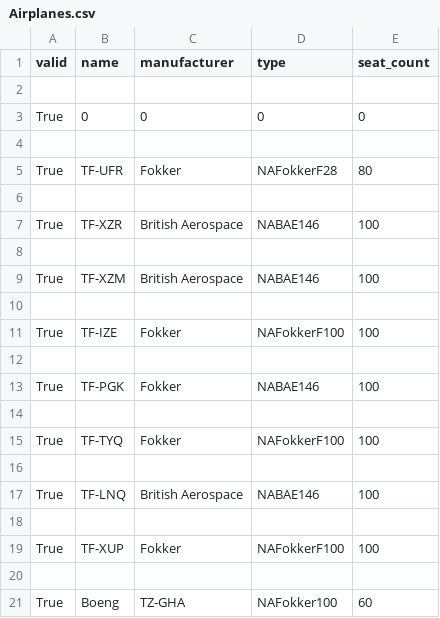
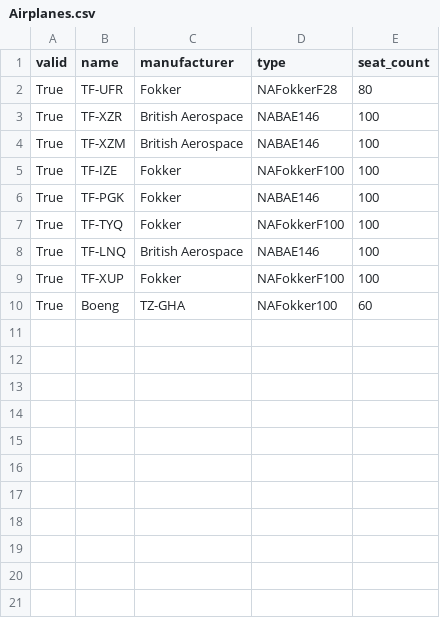
Before and after one commit to eidur84/NaN_air, a CSV file: secondNAMS/database/csv_files/Airplanes.csv, drawn as a sheet.

```diff
--- a/secondNAMS/database/csv_files/Airplanes.csv
+++ b/secondNAMS/database/csv_files/Airplanes.csv
@@ -1,21 +1,10 @@
 valid,name,manufacturer,type,seat_count
-
-True,0,0,0,0
-
 True,TF-UFR,Fokker,NAFokkerF28,80
-
 True,TF-XZR,British Aerospace,NABAE146,100
-
 True,TF-XZM,British Aerospace,NABAE146,100
-
 True,TF-IZE,Fokker,NAFokkerF100,100
-
 True,TF-PGK,Fokker,NABAE146,100
-
 True,TF-TYQ,Fokker,NAFokkerF100,100
-
 True,TF-LNQ,British Aerospace,NABAE146,100
-
 True,TF-XUP,Fokker,NAFokkerF100,100
-
 True,Boeng,TZ-GHA,NAFokker100,60
```
Also changed, not shown: secondNAMS/database/csv_files/Destinations.csv, secondNAMS/database/csv_files/Staff.csv.
